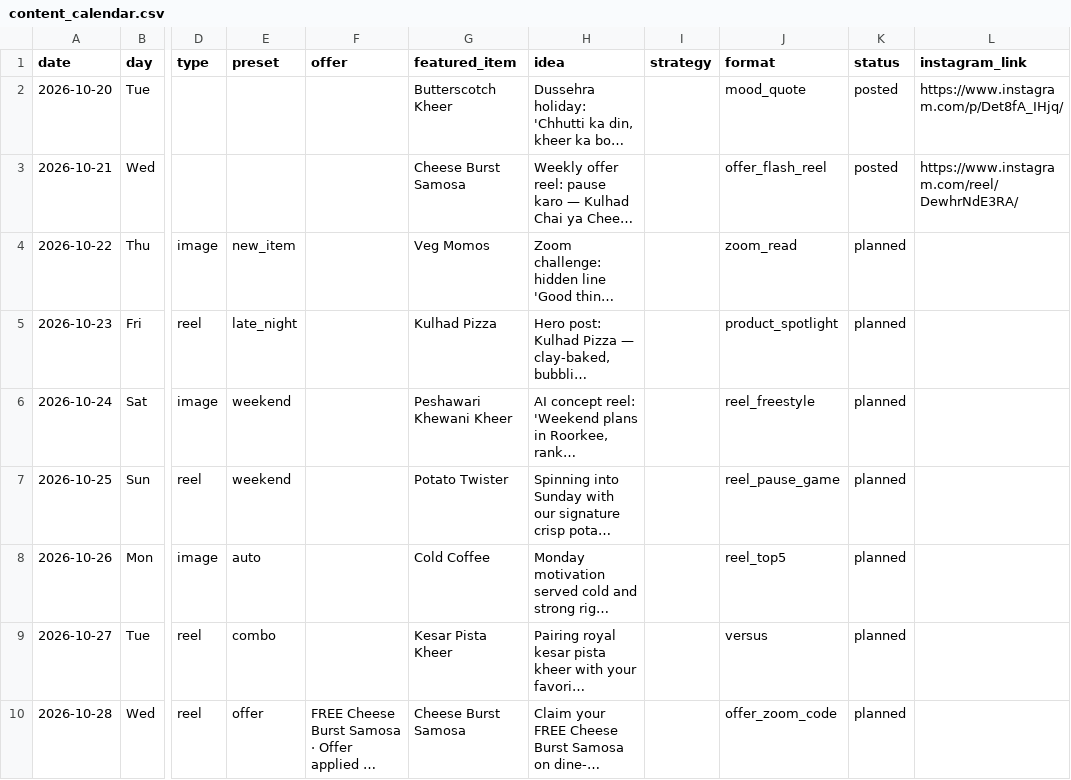
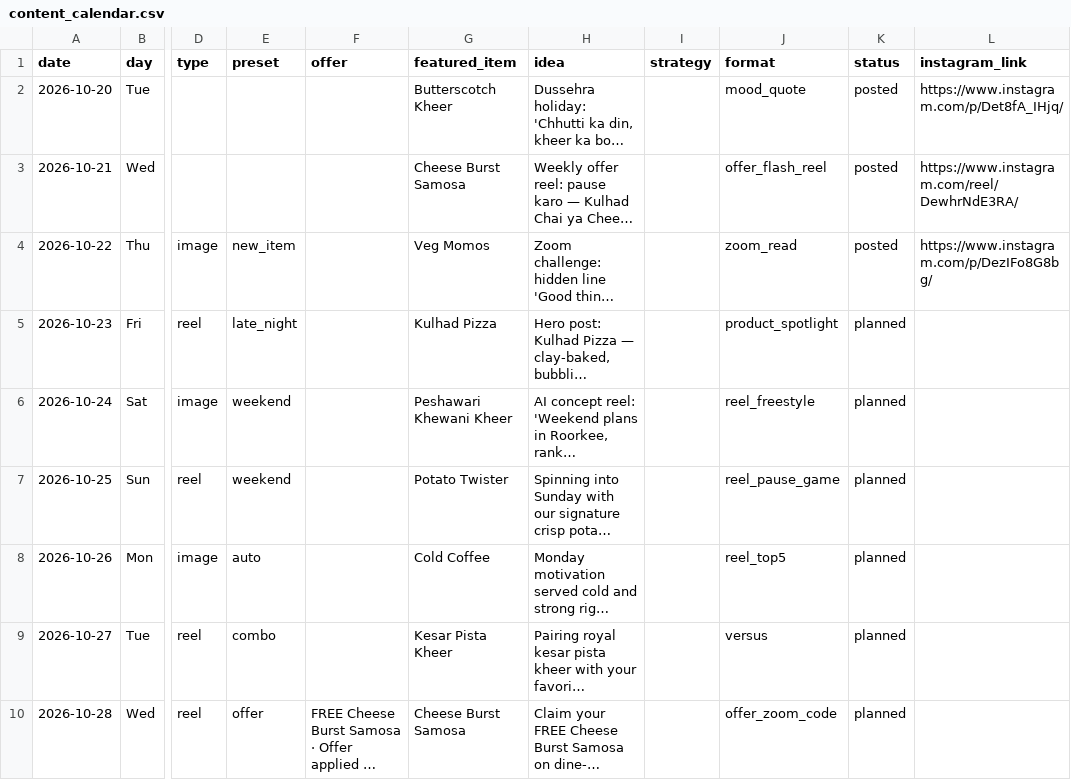
Before and after one commit to suryanshsharma2525-rgb/bhavya-insta-bot, a CSV file: data/content_calendar.csv, drawn as a sheet; only a part is shown, gaps mark what is left out; long unchanged cells end in …; the diff names each change by its address in the sheet, - before the commit and + after, or states it on an @@ line.

```diff
--- a/data/content_calendar.csv
+++ b/data/content_calendar.csv
-K4 (status): planned
+K4 (status): posted
-L4 (instagram_link): (empty)
+L4 (instagram_link): https://www.instagram.com/p/DezIFo8G8bg/
```
Also changed, not shown: data/posts_log.csv, 2 other files.
